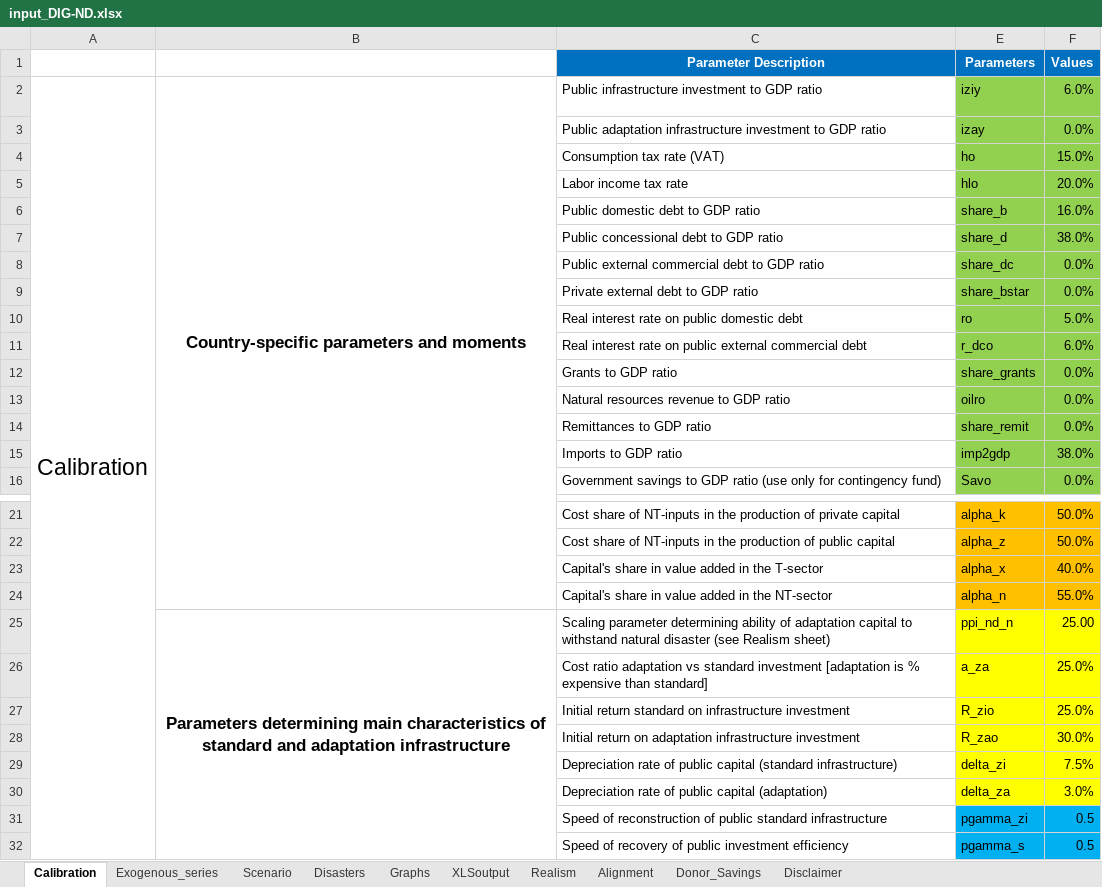
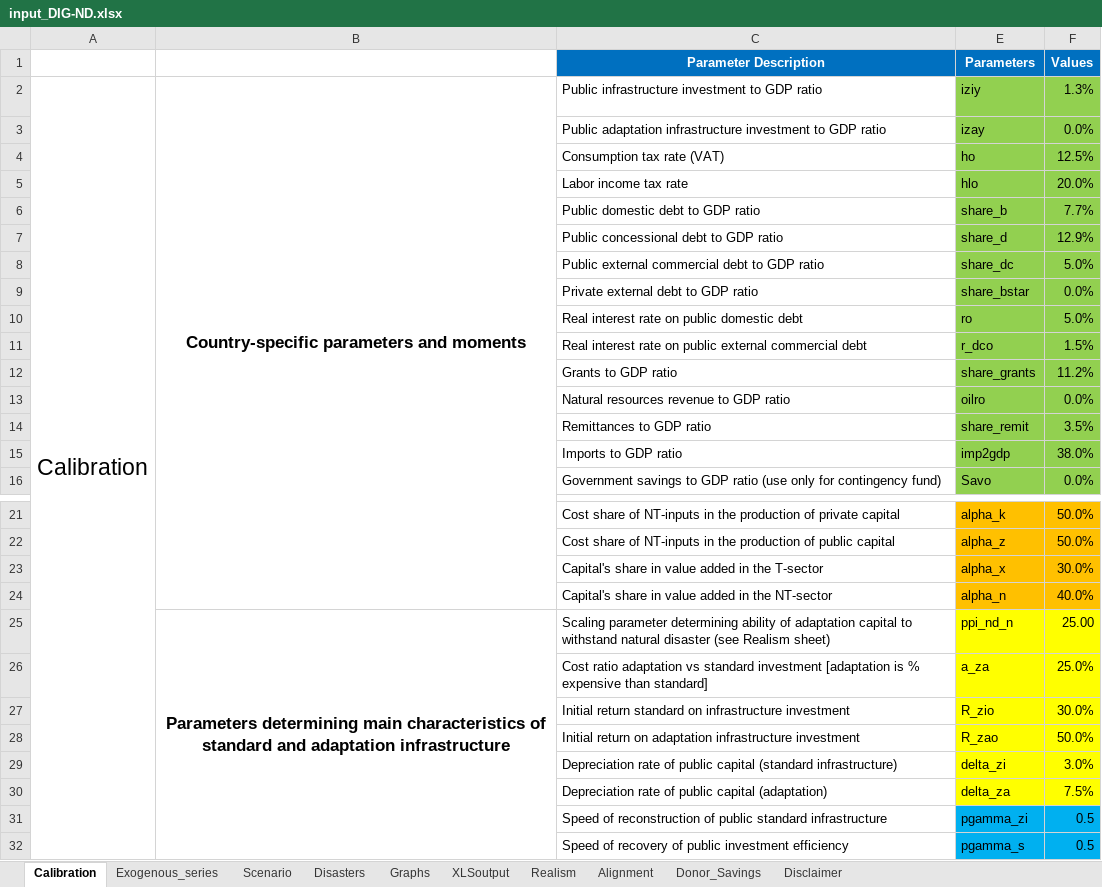
Before and after one commit to johnhalsteaduk/uc3m-thesis-dignad, an Excel workbook: input_DIG-ND.xlsx, sheet Calibration, drawn as a sheet; only a part is shown, gaps mark what is left out; values as stored, in another font and other column widths than the file's, no borders; the diff names each change by its address in the sheet, - before the commit and + after, or states it on an @@ line.

```diff
--- a/input_DIG-ND.xlsx (sheet Calibration)
+++ b/input_DIG-ND.xlsx (sheet Calibration)
-F2 (Values): 6.0%
+F2 (Values): 1.3%
-F4 (Values): 15.0%
+F4 (Values): 12.5%
-F6 (Values): 16.0%
+F6 (Values): 7.7%
-F7 (Values): 38.0%
+F7 (Values): 12.9%
-F8 (Values): 0.0%
+F8 (Values): 5.0%
-F11 (Values): 6.0%
+F11 (Values): 1.5%
-F12 (Values): 0.0%
+F12 (Values): 11.2%
-F14 (Values): 0.0%
+F14 (Values): 3.5%
-F23 (Values): 40.0%
+F23 (Values): 30.0%
-F24 (Values): 55.0%
+F24 (Values): 40.0%
-F27 (Values): 25.0%
+F27 (Values): 30.0%
-F28 (Values): 30.0%
+F28 (Values): 50.0%
-F29 (Values): 7.5%
+F29 (Values): 3.0%
-F30 (Values): 3.0%
+F30 (Values): 7.5%
```
Also changed, not shown: sheet Realism, sheet XLSoutput, sheet Graphs, charts or pictures, 5 other files.
